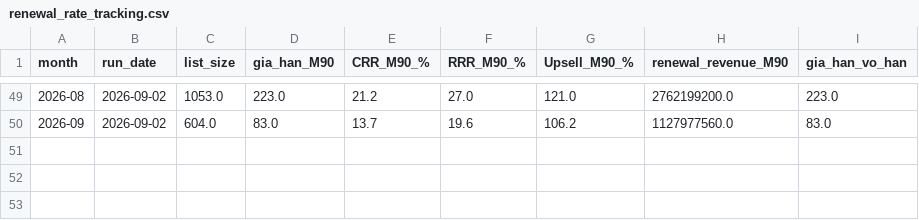
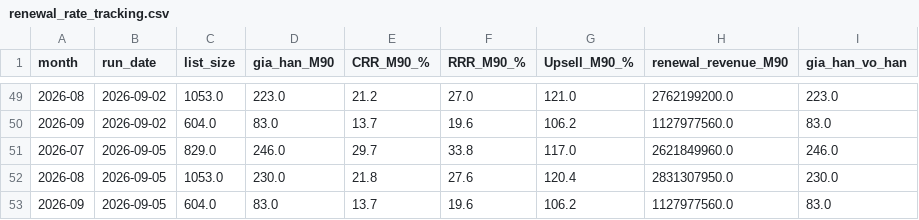
Before and after one commit to hieuhnmplanner-bot/da-re, a CSV file: Output/renewal_rate_tracking.csv, drawn as a sheet; only a part is shown, gaps mark what is left out; the diff names each change by its address in the sheet, - before the commit and + after, or states it on an @@ line.

```diff
--- a/Output/renewal_rate_tracking.csv
+++ b/Output/renewal_rate_tracking.csv
+row 51: 2026-07 | 2026-09-05 | 829.0 | 246.0 | 29.7 | 33.8 | 117.0 | 2621849960.0 | 246.0
+row 52: 2026-08 | 2026-09-05 | 1053.0 | 230.0 | 21.8 | 27.6 | 120.4 | 2831307950.0 | 230.0
+row 53: 2026-09 | 2026-09-05 | 604.0 | 83.0 | 13.7 | 19.6 | 106.2 | 1127977560.0 | 83.0
```
Also changed, not shown: 7 other files.
